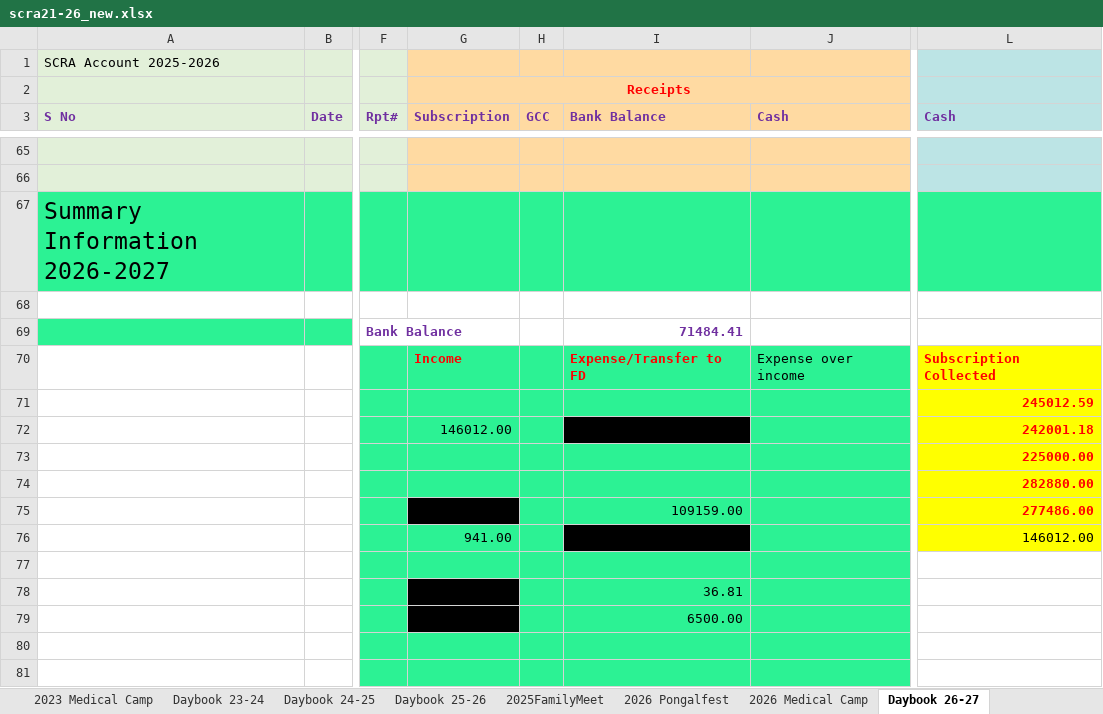
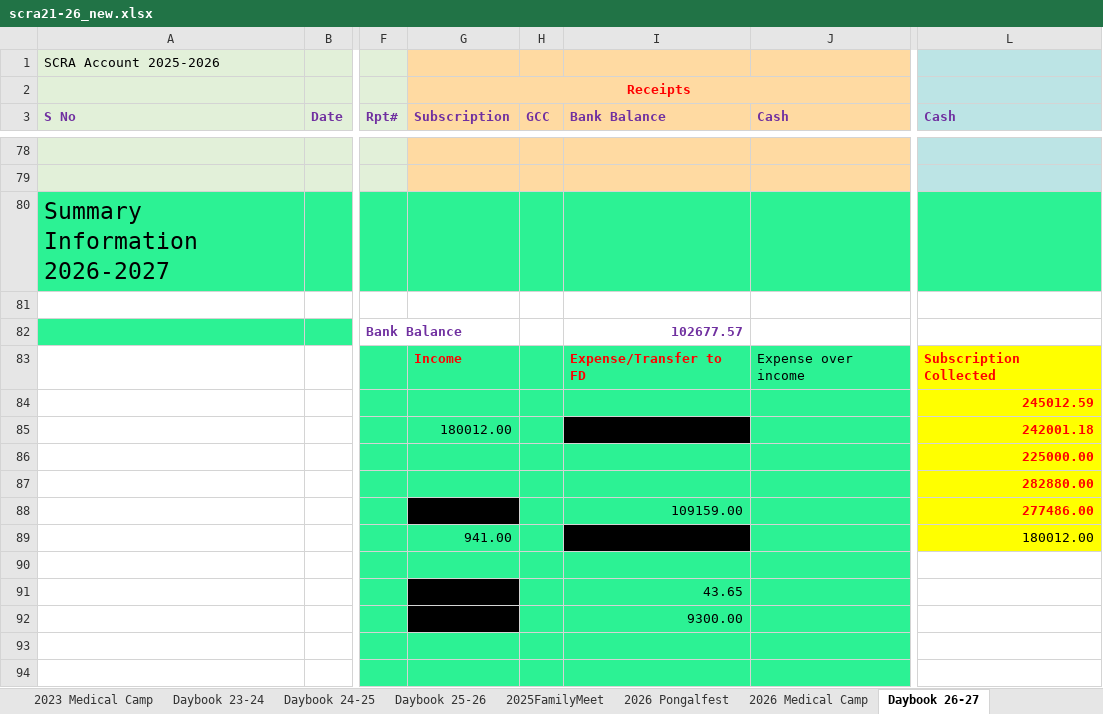
Before and after one commit to vu2ow/vu2ow.github.io, an Excel workbook: scra/scra21-26_new.xlsx, sheet Daybook 26-27, drawn as a sheet; only a part is shown, gaps mark what is left out; values as stored, in another font and other column widths than the file's, no borders; addresses are those after the commit; the diff covers the shown part only; the diff names each change by its address in the sheet, - before the commit and + after, or states it on an @@ line.

```diff
--- a/scra/scra21-26_new.xlsx (sheet Daybook 26-27)
+++ b/scra/scra21-26_new.xlsx (sheet Daybook 26-27)
-I82 (Bank Balance): 71484.41
+I82 (Bank Balance): 102677.57
-G85 (Subscription): 146012.00
+G85 (Subscription): 180012.00
-L89 (Cash): 146012.00
+L89 (Cash): 180012.00
-I91 (Bank Balance): 36.81
+I91 (Bank Balance): 43.65
-I92 (Bank Balance): 6500.00
+I92 (Bank Balance): 9300.00
```
Also changed, not shown: 14 added rows, 1 removed row and 10 edited cells elsewhere in this sheet, formulas that keep their value, scra/scra_pymt_history_from_2021.xlsx, 15 other files.
